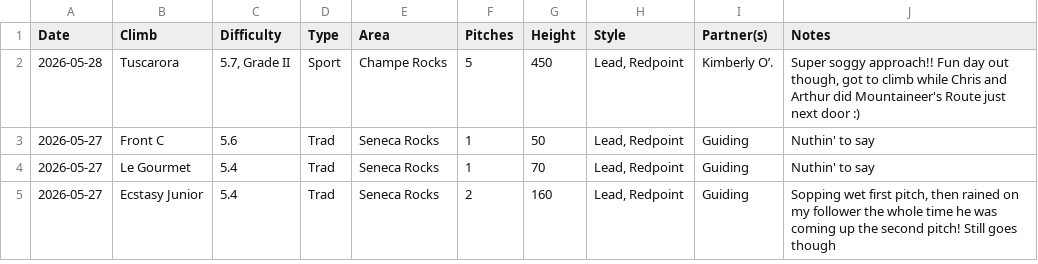
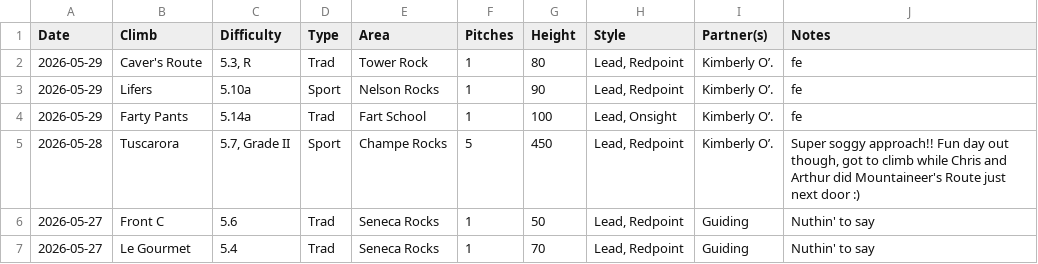
Before and after one commit to achiquit/websitejazzhands, a CSV file: climbing/data/all-ticks.csv, drawn as a sheet; only a part is shown; the shorter side is filled out with more unchanged rows; the diff names each change by its address in the sheet, - before the commit and + after, or states it on an @@ line.

```diff
--- a/climbing/data/all-ticks.csv
+++ b/climbing/data/all-ticks.csv
+row 2: 2026-05-29 | Caver's Route | 5.3, R | Trad | Tower Rock | 1 | 80 | Lead, Redpoint | Kimberly O’. | fe
+row 3: 2026-05-29 | Lifers | 5.10a | Sport | Nelson Rocks | 1 | 90 | Lead, Redpoint | Kimberly O’. | fe
+row 4: 2026-05-29 | Farty Pants | 5.14a | Trad | Fart School | 1 | 100 | Lead, Onsight | Kimberly O’. | fe
```
Also changed, not shown: climbing/data/top-climbs.csv, 4 other files.
